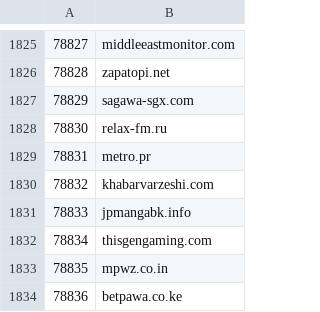
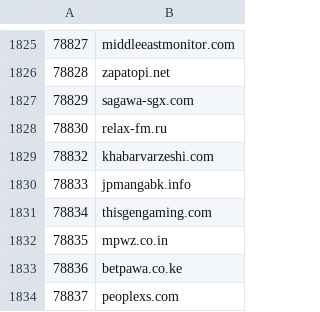
Before and after one commit to cnsuhao/SSOScraping, a CSV file: data/csv/77k-97k.csv, drawn as a sheet; only a part is shown, gaps mark what is left out; the shorter side is filled out with more unchanged rows.

```diff
--- a/data/csv/77k-97k.csv
+++ b/data/csv/77k-97k.csv
@@ -1828,3 +1828,2 @@
 78830,relax-fm.ru
-78831,metro.pr
 78832,khabarvarzeshi.com
```
Also changed, not shown: data/csv/problems.csv.
